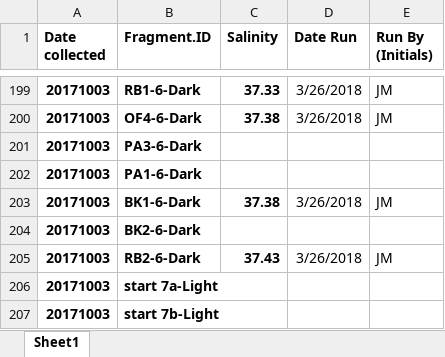
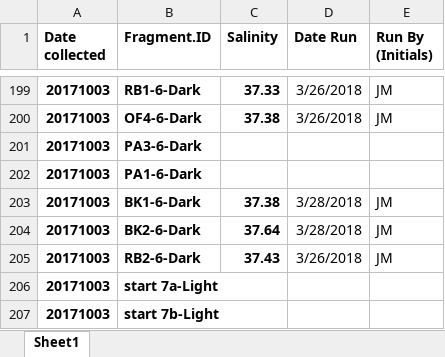
Before and after one commit to SilbigerLab/Titrator, an Excel workbook: Data/BermudaSalinity.xlsx, sheet Sheet1, drawn as a sheet; only a part is shown, gaps mark what is left out; values as stored, in another font and other column widths than the file's, no borders; the diff covers the shown part only; the diff names each change by its address in the sheet, - before the commit and + after, or states it on an @@ line.

```diff
--- a/Data/BermudaSalinity.xlsx (sheet Sheet1)
+++ b/Data/BermudaSalinity.xlsx (sheet Sheet1)
-D203 (Date Run): 3/26/2018
+D203 (Date Run): 3/28/2018
-C204 (Salinity): (empty)
+C204 (Salinity): 37.64
-D204 (Date Run): (empty)
+D204 (Date Run): 3/28/2018
-E204 (Run By (Initials)): (empty)
+E204 (Run By (Initials)): JM
```
Also changed, not shown: 60 edited cells elsewhere in this sheet, Data/CRMAccuracyData.xlsx, 8 other files.
